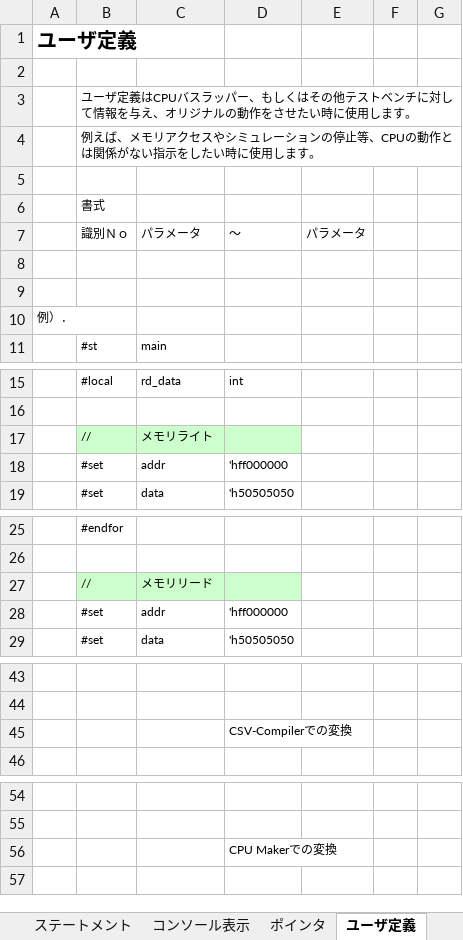
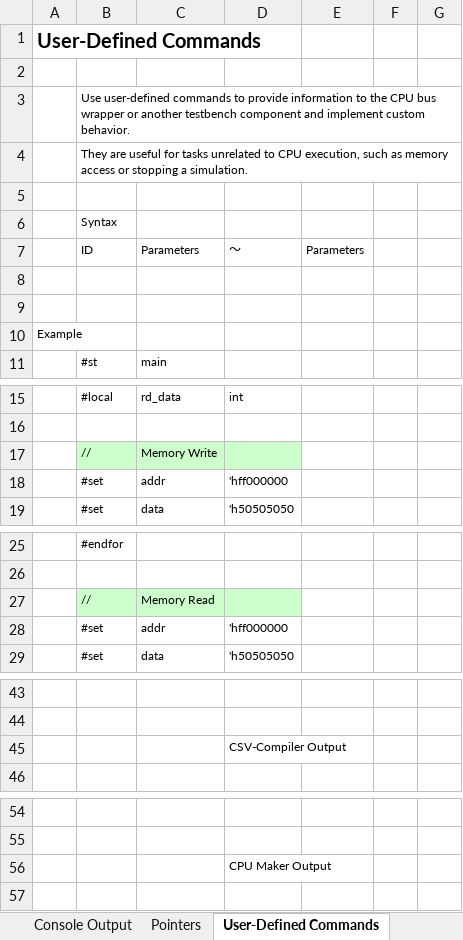
Before and after one commit to sky-seeker99/csvpp, an Excel workbook: cpu_maker_2/CSVPP_Verilog_CPU_Generation.xlsx, sheet User-Defined Commands, drawn as a sheet; only a part is shown, gaps mark what is left out; values as stored, in another font and other column widths than the file's, no borders; charts and pictures not drawn; removed rows and columns are numbered as before the commit, all else as after; the diff covers the shown part only; the diff names each change by its address in the sheet, - before the commit and + after, or states it on an @@ line.

```diff
--- a/cpu_maker_2/CSVPP_Verilog_CPU_Generation.xlsx (sheet User-Defined Commands)
+++ b/cpu_maker_2/CSVPP_Verilog_CPU_Generation.xlsx (sheet User-Defined Commands)
-sheet tab: コンソール表示
+sheet tab: Console Output
-sheet tab: ポインタ
+sheet tab: Pointers
-sheet tab: ユーザ定義
+sheet tab: User-Defined Commands
-A1: ユーザ定義
+A1: User-Defined Commands
-B3: ユーザ定義はCPUバスラッパー、もしくはその他テストベンチに対して情報を与え、オリジナルの動作をさせたい時に使用します。
+B3: Use user-defined commands to provide information to the CPU bus wrapper or another testbench component and implement custom behavior.
-B4: 例えば、メモリアクセスやシミュレーションの停止等、CPUの動作とは関係がない指示をしたい時に使用します。
+B4: They are useful for tasks unrelated to CPU execution, such as memory access or stopping a simulation.
-B6: 書式
+B6: Syntax
-row 7:  | 識別Ｎｏ | パラメータ | ～ | パラメータ
+row 7:  | ID | Parameters | ～ | Parameters
-A10: 例）．
+A10: Example
-C17: メモリライト
+C17: Memory Write
-C27: メモリリード
+C27: Memory Read
-D45: CSV-Compilerでの変換
+D45: CSV-Compiler Output
-D56: CPU Makerでの変換
+D56: CPU Maker Output
```
Also changed, not shown: 1 edited cell elsewhere in this sheet, sheet Command Reference, sheet Output Format, sheet Generated Instructions, sheet Generated File Structure, sheet Variables, sheet Pointers, 11 more sheets, other sheet tabs, charts or pictures, 2 other files.
